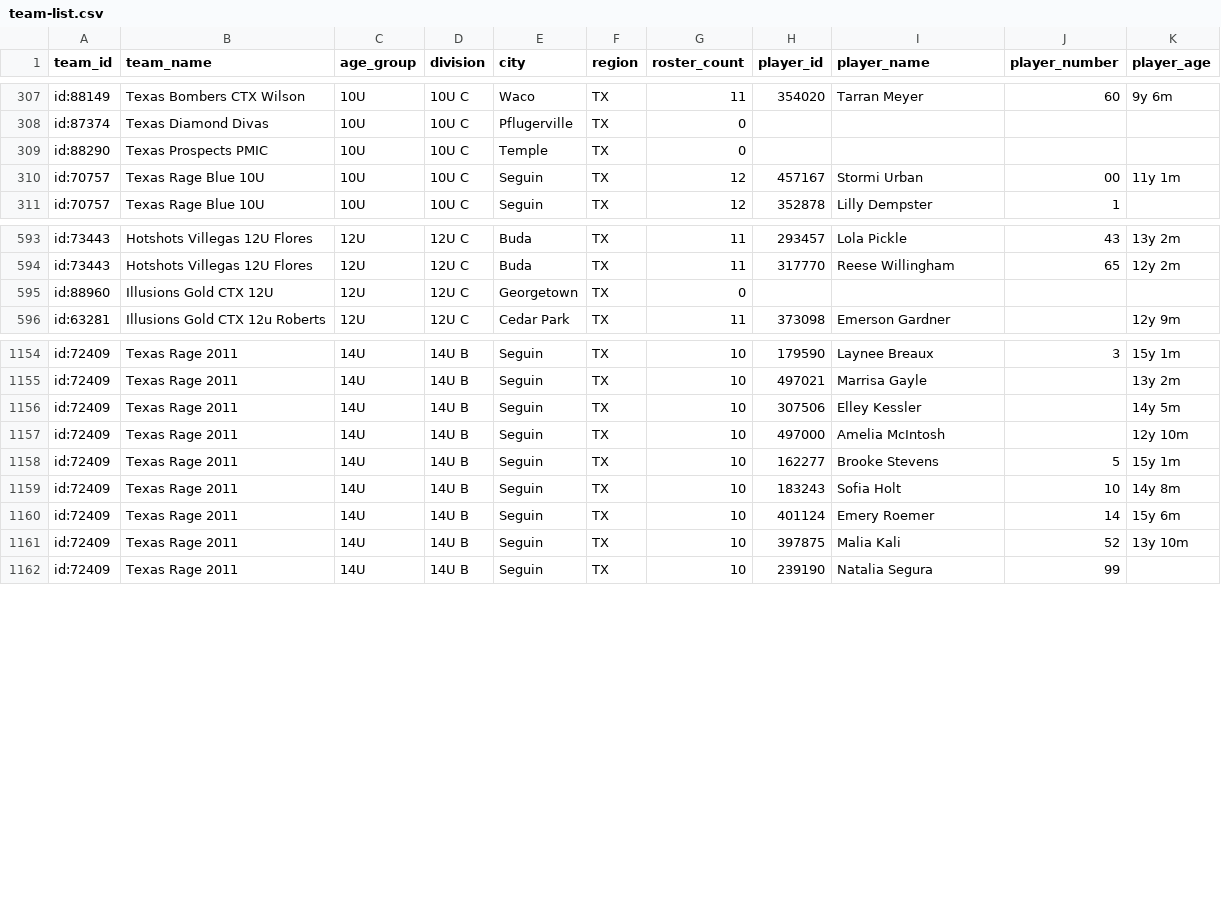
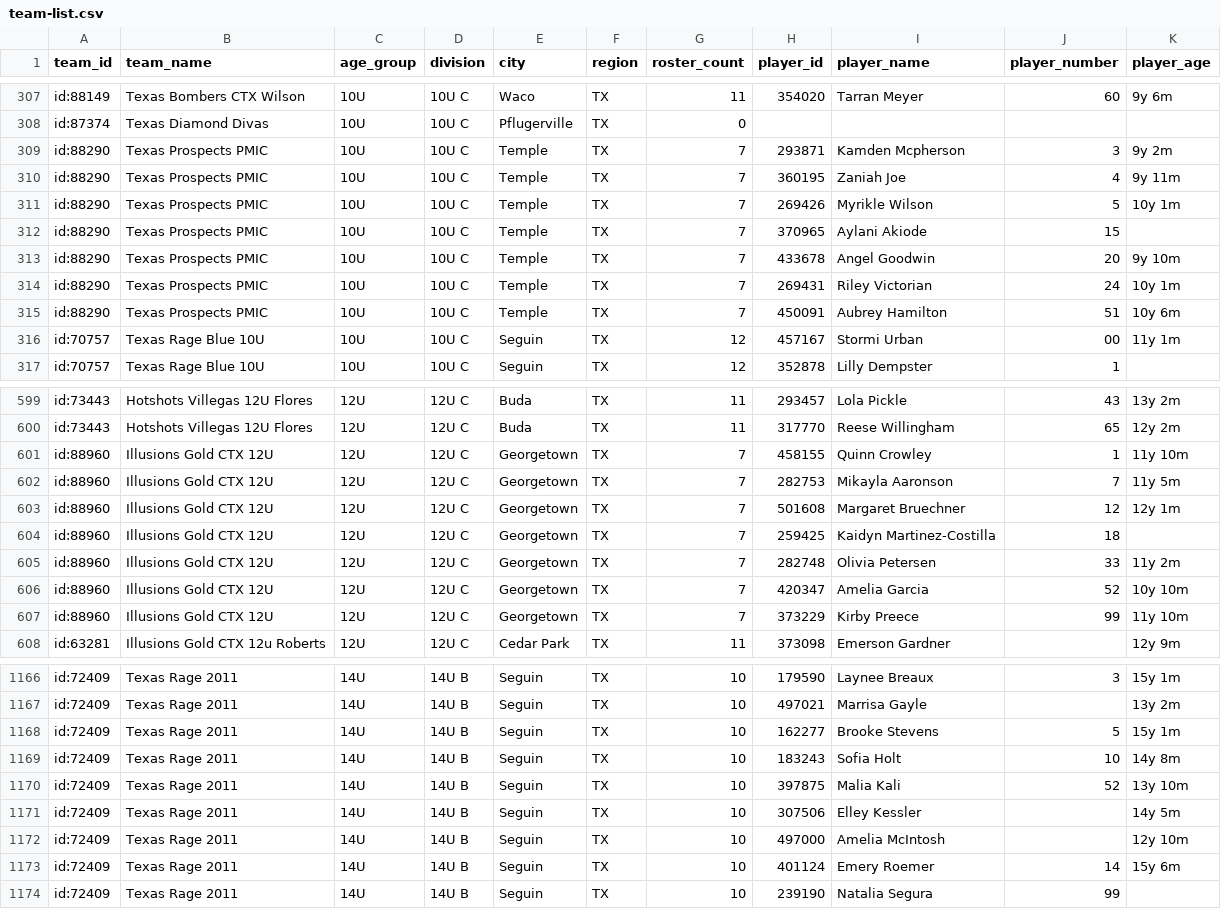
Before and after one commit to jeremiah9980/ncs-monitor, a CSV file: reports/team-list.csv, drawn as a sheet; only a part is shown, gaps mark what is left out; the diff covers the shown part only.

```diff
--- a/reports/team-list.csv
+++ b/reports/team-list.csv
@@ -308,3 +308,9 @@ id:88149,Texas Bombers CTX Wilson,10U,10U C,Waco,TX,11,354020,Tarran Meyer,60,9y
 id:87374,Texas Diamond Divas,10U,10U C,Pflugerville,TX,0,,,,
-id:88290,Texas Prospects PMIC,10U,10U C,Temple,TX,0,,,,
+id:88290,Texas Prospects PMIC,10U,10U C,Temple,TX,7,293871,Kamden Mcpherson,3,9y 2m
+id:88290,Texas Prospects PMIC,10U,10U C,Temple,TX,7,360195,Zaniah Joe,4,9y 11m
+id:88290,Texas Prospects PMIC,10U,10U C,Temple,TX,7,269426,Myrikle Wilson,5,10y 1m
+id:88290,Texas Prospects PMIC,10U,10U C,Temple,TX,7,370965,Aylani Akiode,15,
+id:88290,Texas Prospects PMIC,10U,10U C,Temple,TX,7,433678,Angel Goodwin,20,9y 10m
+id:88290,Texas Prospects PMIC,10U,10U C,Temple,TX,7,269431,Riley Victorian,24,10y 1m
+id:88290,Texas Prospects PMIC,10U,10U C,Temple,TX,7,450091,Aubrey Hamilton,51,10y 6m
 id:70757,Texas Rage Blue 10U,10U,10U C,Seguin,TX,12,457167,Stormi Urban,00,11y 1m
@@ -594,3 +600,9 @@ id:73443,Hotshots Villegas 12U Flores,12U,12U C,Buda,TX,11,293457,Lola Pickle,43
 id:73443,Hotshots Villegas 12U Flores,12U,12U C,Buda,TX,11,317770,Reese Willingham,65,12y 2m
-id:88960,Illusions Gold CTX 12U,12U,12U C,Georgetown,TX,0,,,,
+id:88960,Illusions Gold CTX 12U,12U,12U C,Georgetown,TX,7,458155,Quinn Crowley,1,11y 10m
+id:88960,Illusions Gold CTX 12U,12U,12U C,Georgetown,TX,7,282753,Mikayla Aaronson,7,11y 5m
+id:88960,Illusions Gold CTX 12U,12U,12U C,Georgetown,TX,7,501608,Margaret Bruechner,12,12y 1m
+id:88960,Illusions Gold CTX 12U,12U,12U C,Georgetown,TX,7,259425,Kaidyn Martinez-Costilla,18,
+id:88960,Illusions Gold CTX 12U,12U,12U C,Georgetown,TX,7,282748,Olivia Petersen,33,11y 2m
+id:88960,Illusions Gold CTX 12U,12U,12U C,Georgetown,TX,7,420347,Amelia Garcia,52,10y 10m
+id:88960,Illusions Gold CTX 12U,12U,12U C,Georgetown,TX,7,373229,Kirby Preece,99,11y 10m
 id:63281,Illusions Gold CTX 12u Roberts,12U,12U C,Cedar Park,TX,11,373098,Emerson Gardner,,12y 9m
@@ -1155,8 +1167,8 @@ id:72409,Texas Rage 2011,14U,14U B,Seguin,TX,10,179590,Laynee Breaux,3,15y 1m
 id:72409,Texas Rage 2011,14U,14U B,Seguin,TX,10,497021,Marrisa Gayle,,13y 2m
+id:72409,Texas Rage 2011,14U,14U B,Seguin,TX,10,162277,Brooke Stevens,5,15y 1m
+id:72409,Texas Rage 2011,14U,14U B,Seguin,TX,10,183243,Sofia Holt,10,14y 8m
+id:72409,Texas Rage 2011,14U,14U B,Seguin,TX,10,397875,Malia Kali,52,13y 10m
 id:72409,Texas Rage 2011,14U,14U B,Seguin,TX,10,307506,Elley Kessler,,14y 5m
 id:72409,Texas Rage 2011,14U,14U B,Seguin,TX,10,497000,Amelia McIntosh,,12y 10m
-id:72409,Texas Rage 2011,14U,14U B,Seguin,TX,10,162277,Brooke Stevens,5,15y 1m
-id:72409,Texas Rage 2011,14U,14U B,Seguin,TX,10,183243,Sofia Holt,10,14y 8m
 id:72409,Texas Rage 2011,14U,14U B,Seguin,TX,10,401124,Emery Roemer,14,15y 6m
-id:72409,Texas Rage 2011,14U,14U B,Seguin,TX,10,397875,Malia Kali,52,13y 10m
 id:72409,Texas Rage 2011,14U,14U B,Seguin,TX,10,239190,Natalia Segura,99,
```
Also changed, not shown: 22 moved rows elsewhere in this file, reports/changelog.csv, 4 other files.
